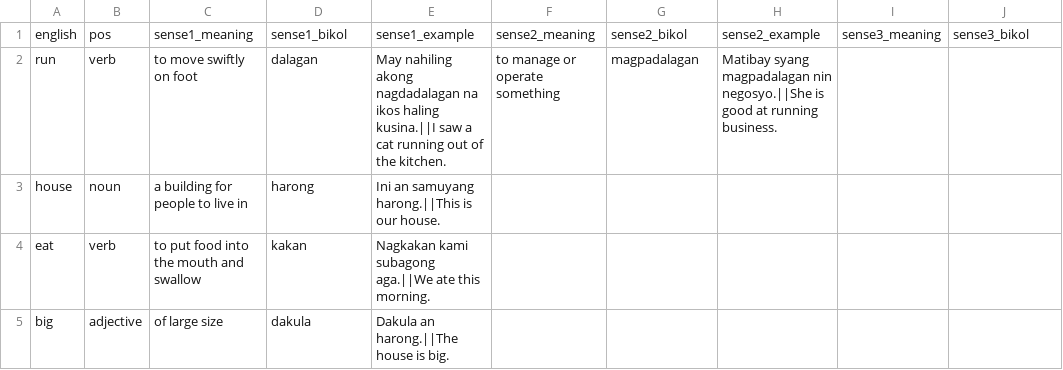
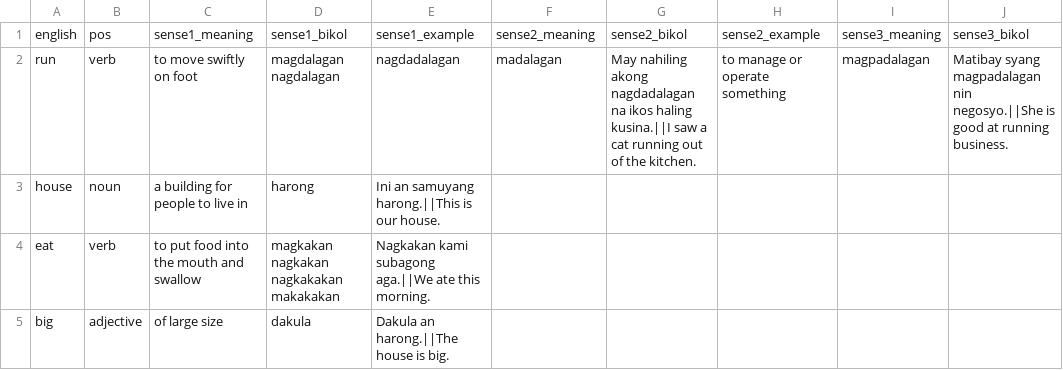
Before and after one commit to jusanmisolas/bikol-dictionary, a CSV file: english_to_bikol.csv, drawn as a sheet; only a part is shown; the diff names each change by its address in the sheet, - before the commit and + after, or states it on an @@ line.

Commit message:
Update english_to_bikol.csv

```diff
--- a/english_to_bikol.csv
+++ b/english_to_bikol.csv
-D2: dalagan
+D2: magdalagan nagdalagan
-E2: May nahiling akong nagdadalagan na ikos haling kusina.||I saw a cat running out of the kitchen.
+E2: nagdadalagan
-F2: to manage or operate something
+F2: madalagan
-G2: magpadalagan
+G2: May nahiling akong nagdadalagan na ikos haling kusina.||I saw a cat running out of the kitchen.
-H2: Matibay syang magpadalagan nin negosyo.||She is good at running business.
+H2: to manage or operate something
-I2: (empty)
+I2: magpadalagan
-J2: (empty)
+J2: Matibay syang magpadalagan nin negosyo.||She is good at running business.
-D4: kakan
+D4: magkakan nagkakan nagkakakan makakakan
```
